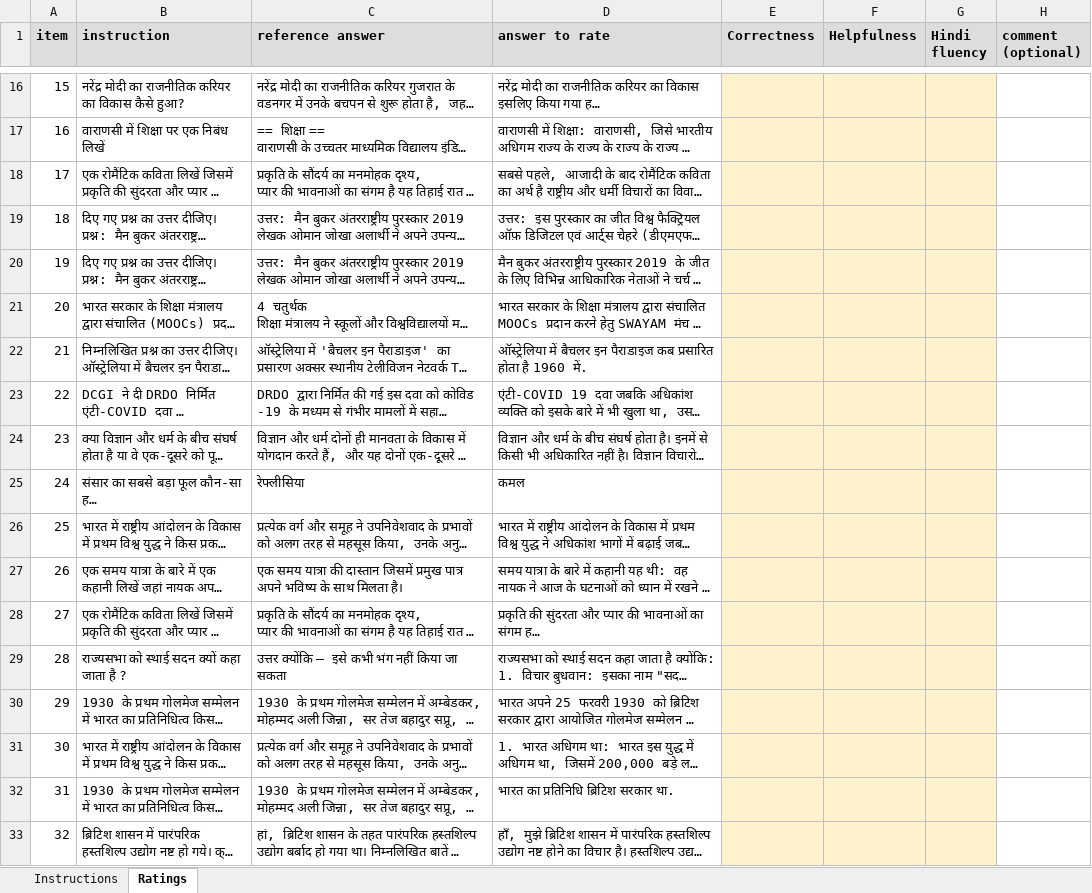
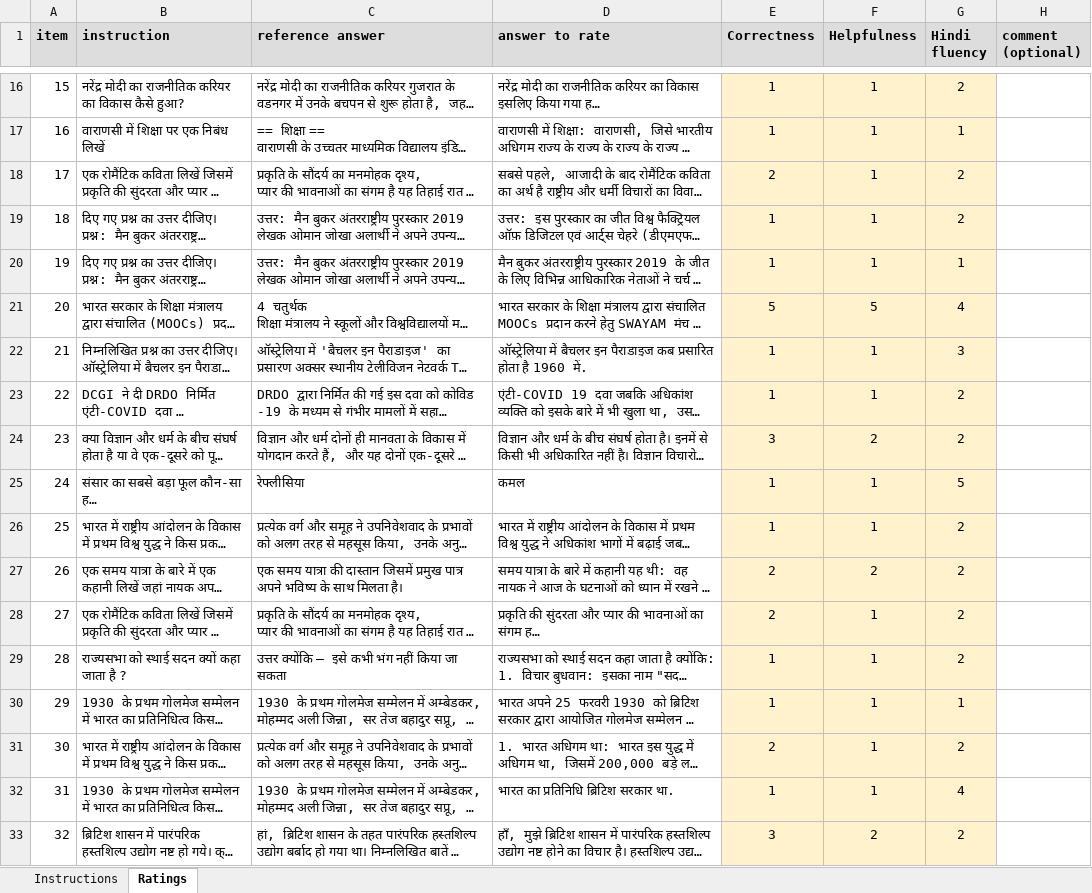
Before and after one commit to sunny4992mishra/QLoRA-Instruction-DL, an Excel workbook: results/human/rating_sheet_Sunny.xlsx, sheet Ratings, drawn as a sheet; only a part is shown, gaps mark what is left out; long unchanged cells end in …; values as stored, in another font and other column widths than the file's, no borders; the diff covers the shown part only; the diff names each change by its address in the sheet, - before the commit and + after, or states it on an @@ line.

```diff
--- a/results/human/rating_sheet_Sunny.xlsx (sheet Ratings)
+++ b/results/human/rating_sheet_Sunny.xlsx (sheet Ratings)
-E16:E17 (Correctness): (empty)
+E16:E17 (Correctness): 1
-F16:F20 (Helpfulness): (empty)
+F16:F20 (Helpfulness): 1
-G16 (Hindi fluency): (empty)
+G16 (Hindi fluency): 2
-G17 (Hindi fluency): (empty)
+G17 (Hindi fluency): 1
-E18 (Correctness): (empty)
+E18 (Correctness): 2
-G18:G19 (Hindi fluency): (empty)
+G18:G19 (Hindi fluency): 2
-E19:E20 (Correctness): (empty)
+E19:E20 (Correctness): 1
-G20 (Hindi fluency): (empty)
+G20 (Hindi fluency): 1
-E21 (Correctness): (empty)
+E21 (Correctness): 5
-F21 (Helpfulness): (empty)
+F21 (Helpfulness): 5
-G21 (Hindi fluency): (empty)
+G21 (Hindi fluency): 4
-E22:E23 (Correctness): (empty)
+E22:E23 (Correctness): 1
-F22:F23 (Helpfulness): (empty)
+F22:F23 (Helpfulness): 1
-G22 (Hindi fluency): (empty)
+G22 (Hindi fluency): 3
-G23:G24 (Hindi fluency): (empty)
+G23:G24 (Hindi fluency): 2
-E24 (Correctness): (empty)
+E24 (Correctness): 3
-F24 (Helpfulness): (empty)
+F24 (Helpfulness): 2
-E25:E26 (Correctness): (empty)
+E25:E26 (Correctness): 1
-F25:F26 (Helpfulness): (empty)
+F25:F26 (Helpfulness): 1
-G25 (Hindi fluency): (empty)
+G25 (Hindi fluency): 5
-G26:G29 (Hindi fluency): (empty)
+G26:G29 (Hindi fluency): 2
-E27:E28 (Correctness): (empty)
+E27:E28 (Correctness): 2
-F27 (Helpfulness): (empty)
+F27 (Helpfulness): 2
-F28:F32 (Helpfulness): (empty)
+F28:F32 (Helpfulness): 1
-E29:E30 (Correctness): (empty)
+E29:E30 (Correctness): 1
-G30 (Hindi fluency): (empty)
+G30 (Hindi fluency): 1
-E31 (Correctness): (empty)
+E31 (Correctness): 2
-G31 (Hindi fluency): (empty)
+G31 (Hindi fluency): 2
-E32 (Correctness): (empty)
+E32 (Correctness): 1
-G32 (Hindi fluency): (empty)
+G32 (Hindi fluency): 4
-E33 (Correctness): (empty)
+E33 (Correctness): 3
-F33 (Helpfulness): (empty)
+F33 (Helpfulness): 2
-G33 (Hindi fluency): (empty)
+G33 (Hindi fluency): 2
```
Also changed, not shown: 216 edited cells elsewhere in this sheet.
